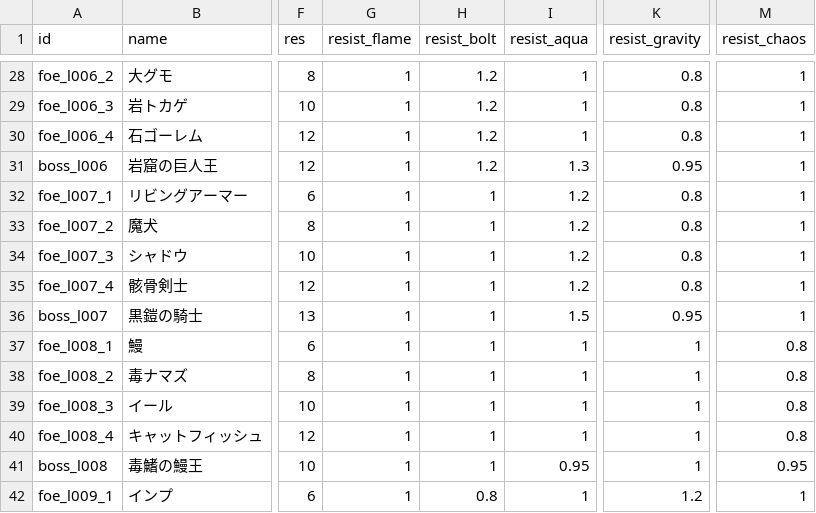
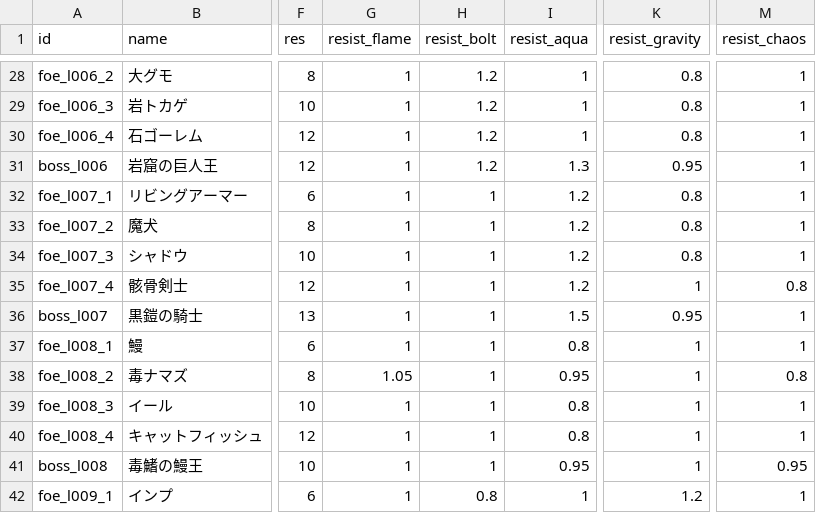
Before and after one commit to Katsuya100/magia-fantasy-larp-tool, a CSV file: assets/data/dungeon-enemies.csv, drawn as a sheet; only a part is shown, gaps mark what is left out; the diff covers the shown part only; the diff names each change by its address in the sheet, - before the commit and + after, or states it on an @@ line.

Commit message:
Reallocate named normal-foe elemental resistances without changing per-enemy budget

```diff
--- a/assets/data/dungeon-enemies.csv
+++ b/assets/data/dungeon-enemies.csv
-K35 (resist_gravity): 0.8
+K35 (resist_gravity): 1
-M35 (resist_chaos): 1
+M35 (resist_chaos): 0.8
-I37 (resist_aqua): 1
+I37 (resist_aqua): 0.8
-M37 (resist_chaos): 0.8
+M37 (resist_chaos): 1
-G38 (resist_flame): 1
+G38 (resist_flame): 1.05
-I38 (resist_aqua): 1
+I38 (resist_aqua): 0.95
-I39:I40 (resist_aqua): 1
+I39:I40 (resist_aqua): 0.8
-M39:M40 (resist_chaos): 0.8
+M39:M40 (resist_chaos): 1
```
Also changed, not shown: 142 edited cells elsewhere in this file, 3 other files.
